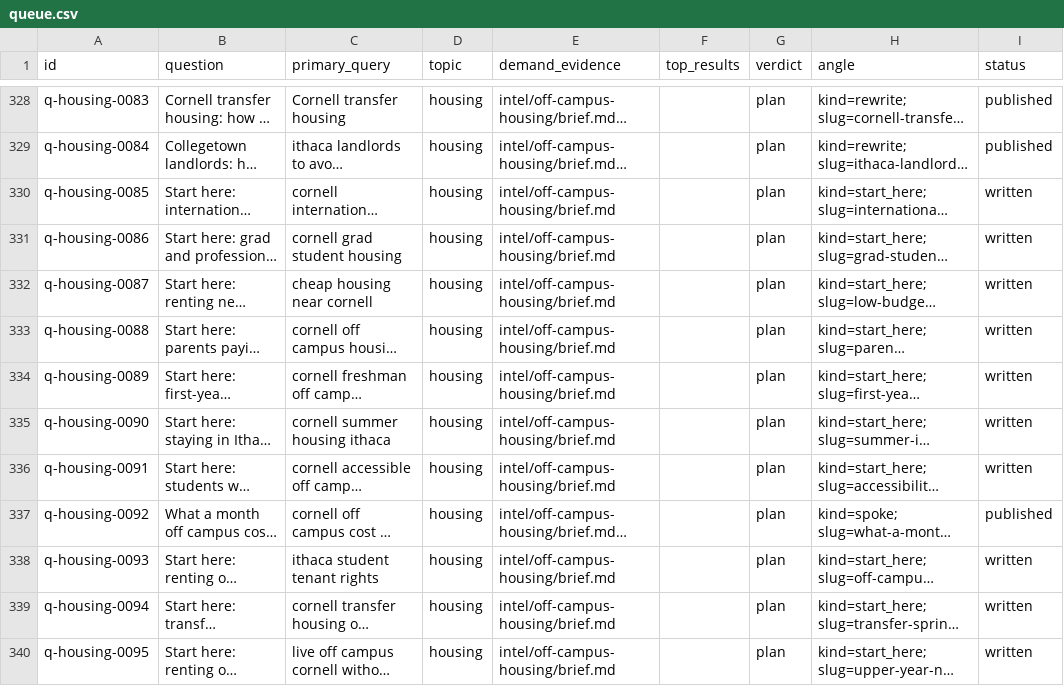
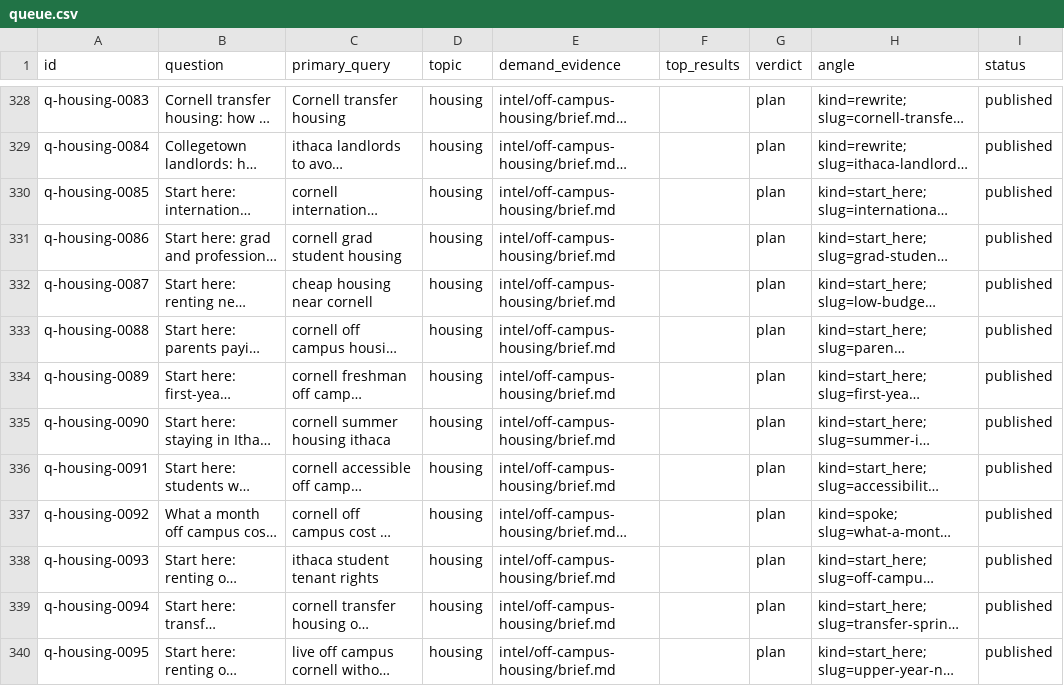
Before and after one commit to ajaysharma2044/campus-publication, a CSV file: queue/queue.csv, drawn as a sheet; only a part is shown, gaps mark what is left out; long unchanged cells end in …; the diff names each change by its address in the sheet, - before the commit and + after, or states it on an @@ line.

```diff
--- a/queue/queue.csv
+++ b/queue/queue.csv
-I330:I336 (status): written
+I330:I336 (status): published
-I338:I340 (status): written
+I338:I340 (status): published
```
Also changed, not shown: 31 other files.
